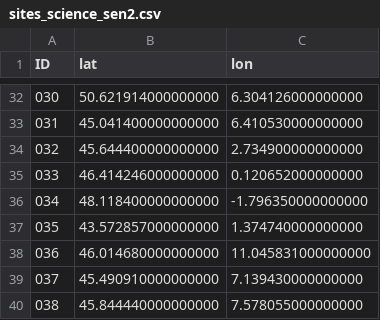
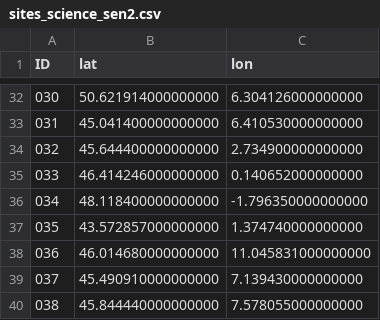
Before and after one commit to Sonicious/DeepFeatures, a CSV file: cube_generation/sites_science_sen2.csv, drawn as a sheet; only a part is shown, gaps mark what is left out.

```diff
--- a/cube_generation/sites_science_sen2.csv
+++ b/cube_generation/sites_science_sen2.csv
@@ -34,3 +34,3 @@ ID,lat,lon
 032,45.644400000000000,2.734900000000000
-033,46.414246000000000,0.120652000000000
+033,46.414246000000000,0.140652000000000
 034,48.118400000000000,-1.796350000000000
```
Also changed, not shown: 5 other files.
